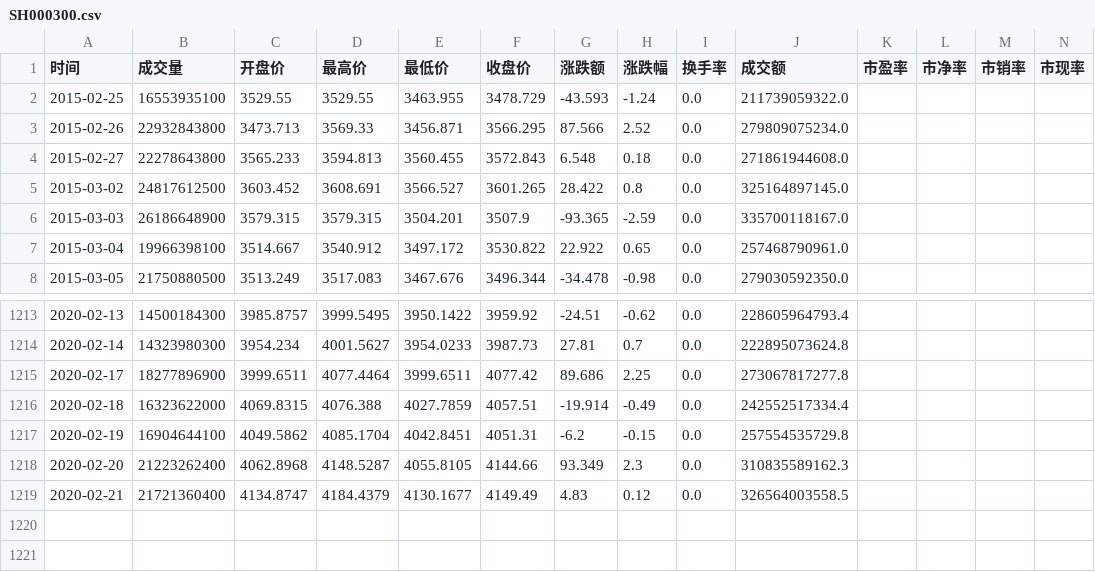
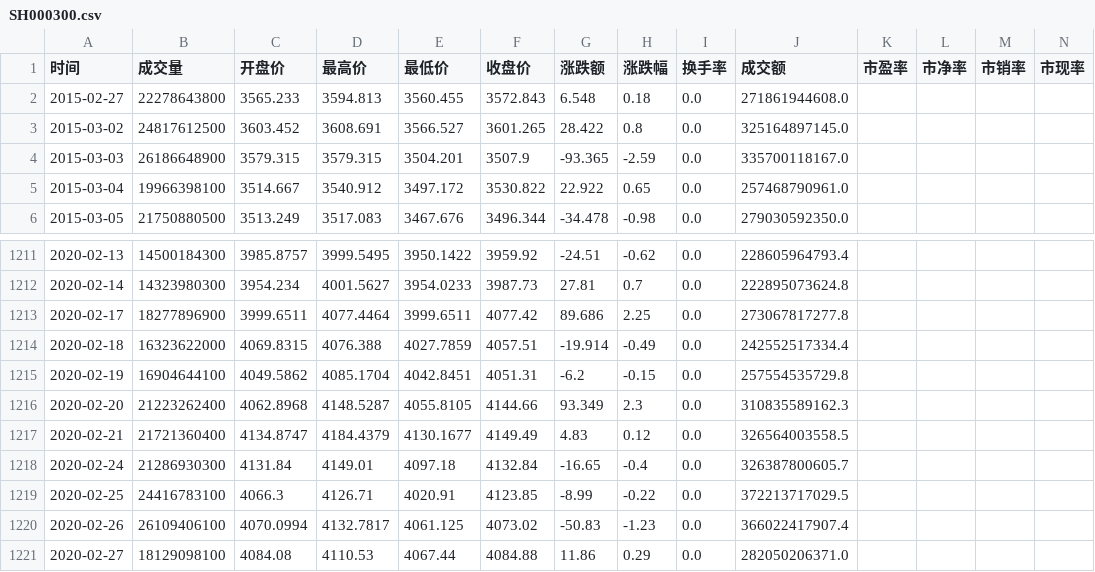
Before and after one commit to Haite913/graduation_project, a CSV file: stock_data/SH000300.csv, drawn as a sheet; only a part is shown, gaps mark what is left out; removed rows and columns are numbered as before the commit, all else as after; rows hold the shown columns only; the diff names each change by its address in the sheet, - before the commit and + after, or states it on an @@ line.

```diff
--- a/stock_data/SH000300.csv
+++ b/stock_data/SH000300.csv
-row 2: 2015-02-25 | 16553935100 | 3529.55 | 3529.55 | 3463.955 | 3478.729 | -43.593 | -1.24 | 0.0 | 211739059322.0
-row 3: 2015-02-26 | 22932843800 | 3473.713 | 3569.33 | 3456.871 | 3566.295 | 87.566 | 2.52 | 0.0 | 279809075234.0
+row 1218: 2020-02-24 | 21286930300 | 4131.84 | 4149.01 | 4097.18 | 4132.84 | -16.65 | -0.4 | 0.0 | 326387800605.7
+row 1219: 2020-02-25 | 24416783100 | 4066.3 | 4126.71 | 4020.91 | 4123.85 | -8.99 | -0.22 | 0.0 | 372213717029.5
+row 1220: 2020-02-26 | 26109406100 | 4070.0994 | 4132.7817 | 4061.125 | 4073.02 | -50.83 | -1.23 | 0.0 | 366022417907.4
+row 1221: 2020-02-27 | 18129098100 | 4084.08 | 4110.53 | 4067.44 | 4084.88 | 11.86 | 0.29 | 0.0 | 282050206371.0
```
Also changed, not shown: 2 other files.
